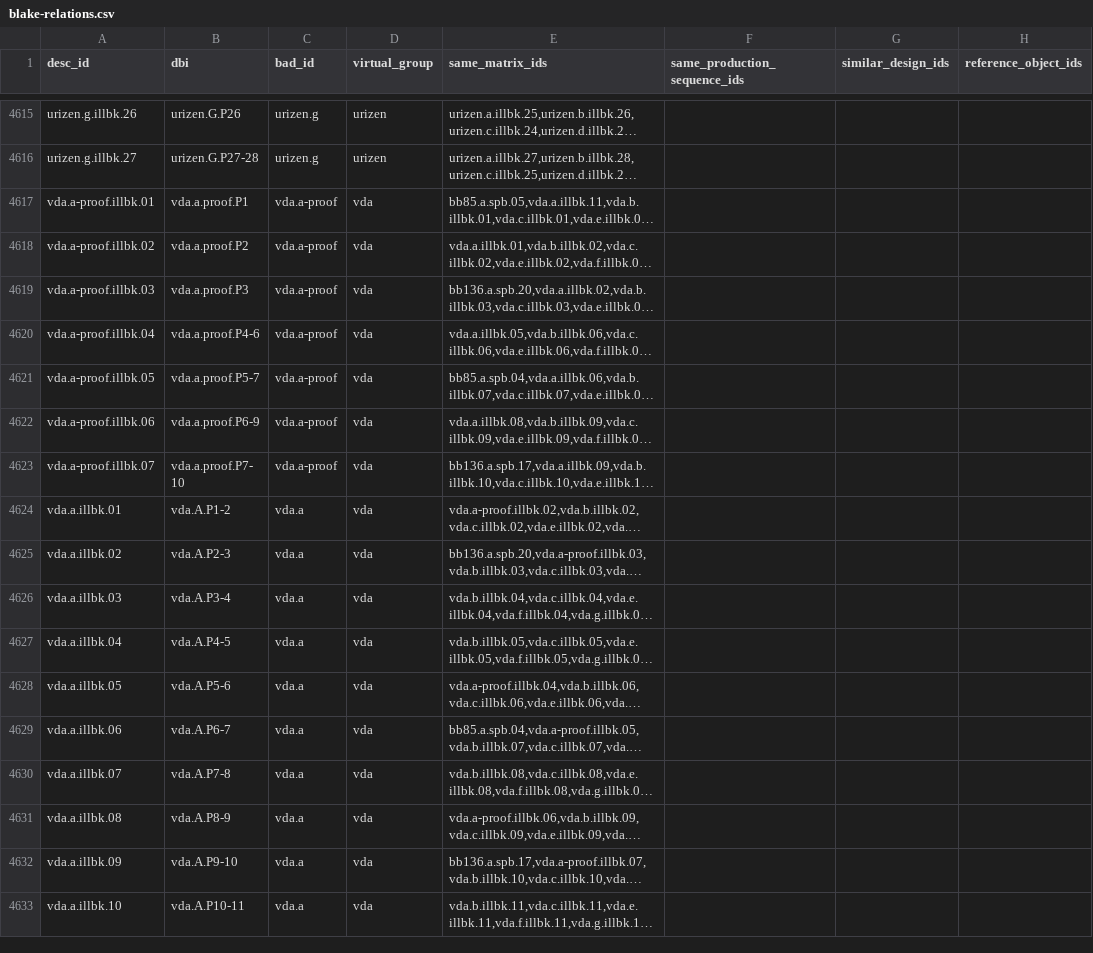
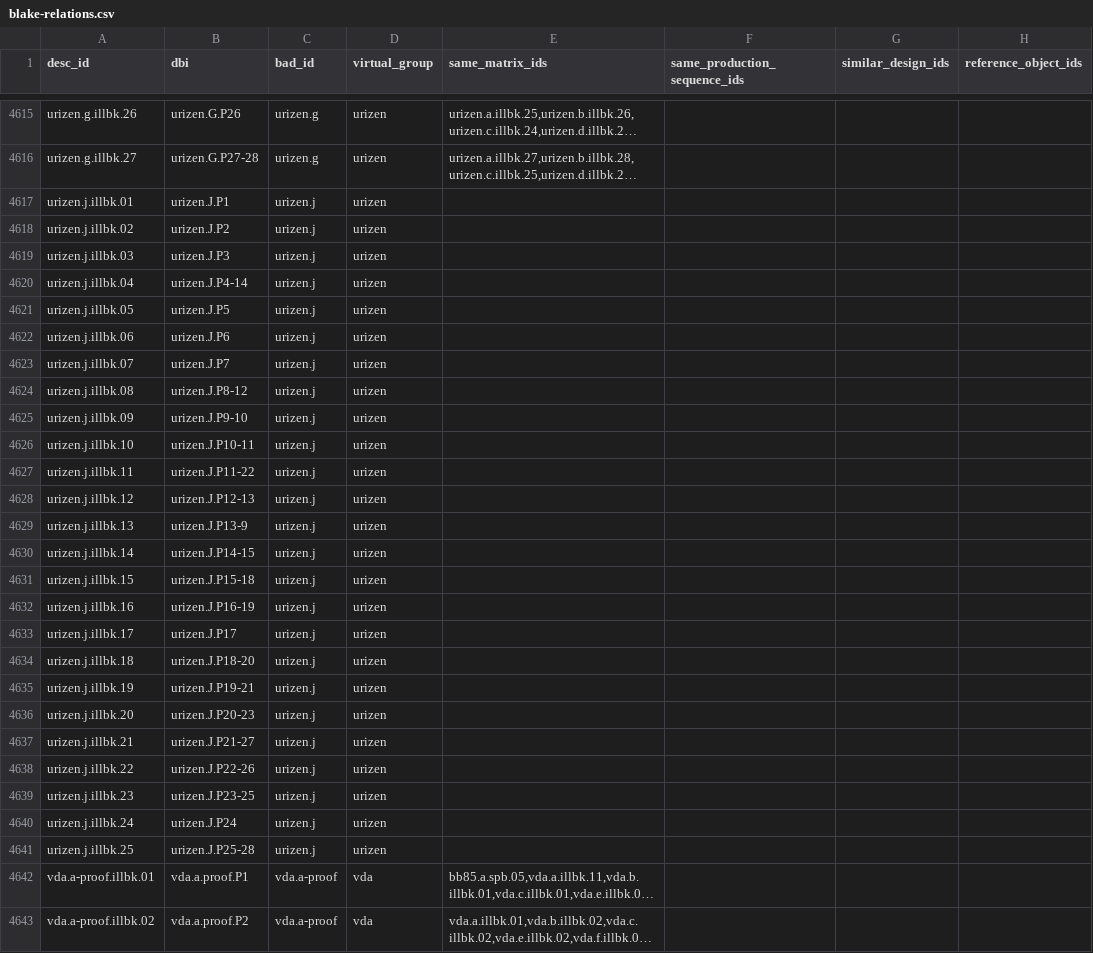
Before and after one commit to blakearchive/data, a CSV file: csv/blake-relations.csv, drawn as a sheet; only a part is shown, gaps mark what is left out; the shorter side is filled out with more unchanged rows; long unchanged cells end in …; rows hold the shown columns only; the diff names each change by its address in the sheet, - before the commit and + after, or states it on an @@ line.

Commit message:
added urizen.j

```diff
--- a/csv/blake-relations.csv
+++ b/csv/blake-relations.csv
+row 4617: urizen.j.illbk.01 | urizen.J.P1 | urizen.j | urizen
+row 4618: urizen.j.illbk.02 | urizen.J.P2 | urizen.j | urizen
+row 4619: urizen.j.illbk.03 | urizen.J.P3 | urizen.j | urizen
+row 4620: urizen.j.illbk.04 | urizen.J.P4-14 | urizen.j | urizen
+row 4621: urizen.j.illbk.05 | urizen.J.P5 | urizen.j | urizen
+row 4622: urizen.j.illbk.06 | urizen.J.P6 | urizen.j | urizen
+row 4623: urizen.j.illbk.07 | urizen.J.P7 | urizen.j | urizen
+row 4624: urizen.j.illbk.08 | urizen.J.P8-12 | urizen.j | urizen
+row 4625: urizen.j.illbk.09 | urizen.J.P9-10 | urizen.j | urizen
+row 4626: urizen.j.illbk.10 | urizen.J.P10-11 | urizen.j | urizen
+row 4627: urizen.j.illbk.11 | urizen.J.P11-22 | urizen.j | urizen
+row 4628: urizen.j.illbk.12 | urizen.J.P12-13 | urizen.j | urizen
+row 4629: urizen.j.illbk.13 | urizen.J.P13-9 | urizen.j | urizen
+row 4630: urizen.j.illbk.14 | urizen.J.P14-15 | urizen.j | urizen
+row 4631: urizen.j.illbk.15 | urizen.J.P15-18 | urizen.j | urizen
+row 4632: urizen.j.illbk.16 | urizen.J.P16-19 | urizen.j | urizen
+row 4633: urizen.j.illbk.17 | urizen.J.P17 | urizen.j | urizen
+row 4634: urizen.j.illbk.18 | urizen.J.P18-20 | urizen.j | urizen
+row 4635: urizen.j.illbk.19 | urizen.J.P19-21 | urizen.j | urizen
+row 4636: urizen.j.illbk.20 | urizen.J.P20-23 | urizen.j | urizen
+row 4637: urizen.j.illbk.21 | urizen.J.P21-27 | urizen.j | urizen
+row 4638: urizen.j.illbk.22 | urizen.J.P22-26 | urizen.j | urizen
+row 4639: urizen.j.illbk.23 | urizen.J.P23-25 | urizen.j | urizen
+row 4640: urizen.j.illbk.24 | urizen.J.P24 | urizen.j | urizen
+row 4641: urizen.j.illbk.25 | urizen.J.P25-28 | urizen.j | urizen
```
Also changed, not shown: csv/copy-handprints.csv, csv/works.csv, 2 other files.
